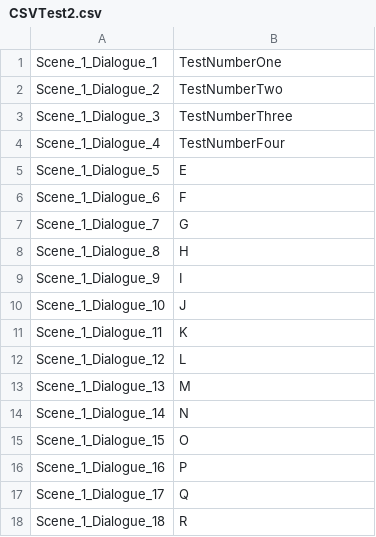
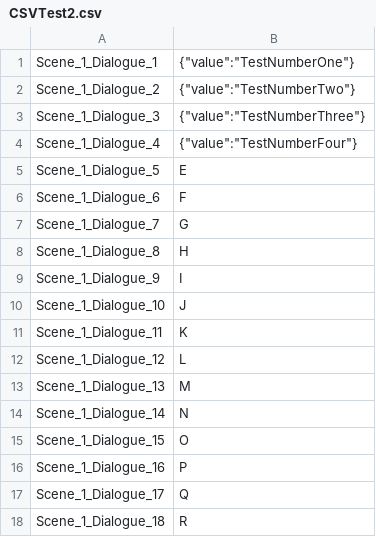
Before and after one commit to AgasKhan/Ascending, a CSV file: Assets/Resources/CSVTest2.csv, drawn as a sheet.

```diff
--- a/Assets/Resources/CSVTest2.csv
+++ b/Assets/Resources/CSVTest2.csv
@@ -1,5 +1,5 @@
-Scene_1_Dialogue_1;TestNumberOne
-Scene_1_Dialogue_2;TestNumberTwo
-Scene_1_Dialogue_3;TestNumberThree
-Scene_1_Dialogue_4;TestNumberFour
+Scene_1_Dialogue_1;{"value":"TestNumberOne"}
+Scene_1_Dialogue_2;{"value":"TestNumberTwo"}
+Scene_1_Dialogue_3;{"value":"TestNumberThree"}
+Scene_1_Dialogue_4;{"value":"TestNumberFour"}
 Scene_1_Dialogue_5;E
```
Also changed, not shown: 19 other files.
